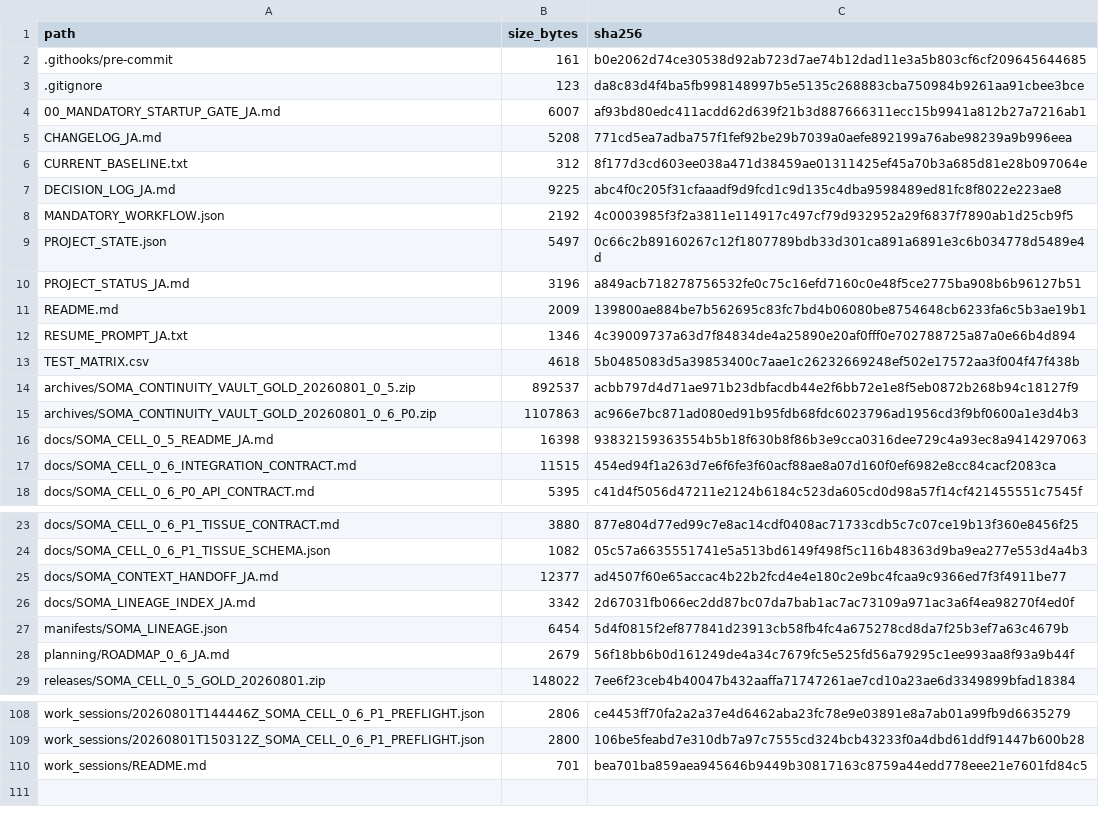
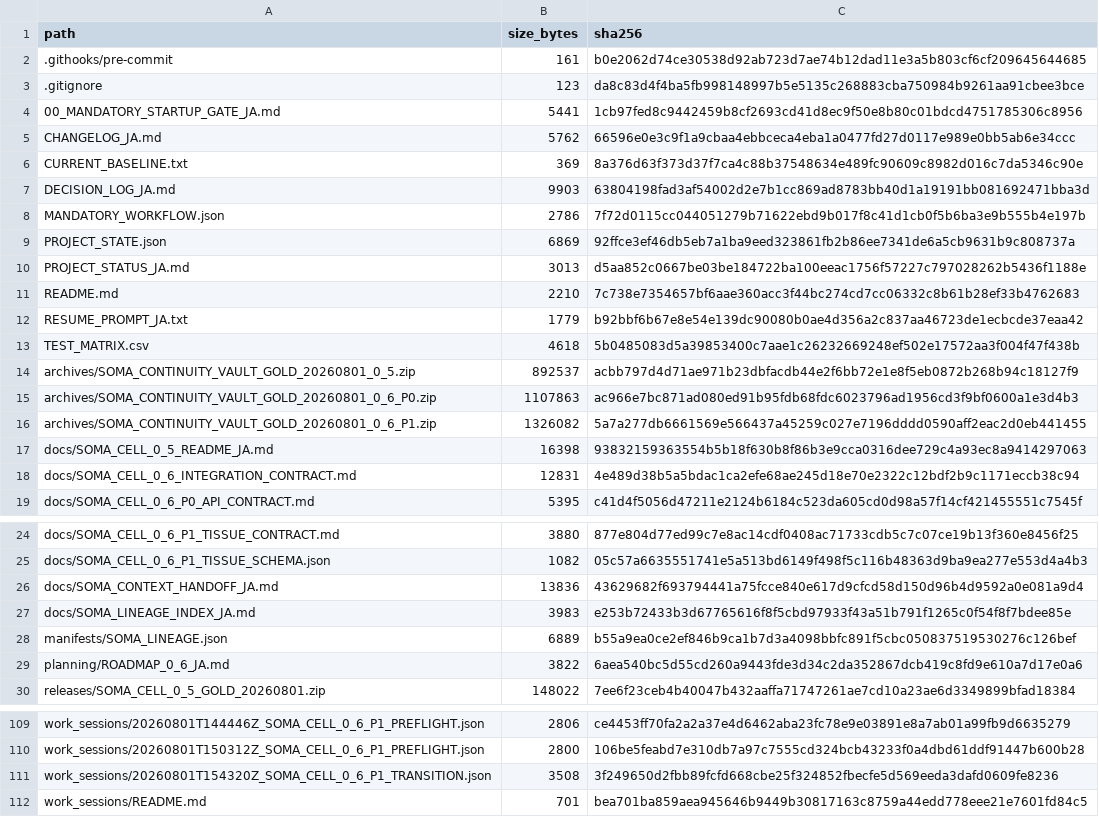
Before and after one commit to halc8312/soma-cell, a CSV file: manifests/FILE_REGISTRY.csv, drawn as a sheet; only a part is shown, gaps mark what is left out; the diff covers the shown part only.

Commit message:
Promote SOMA-CELL 0.6-P1 baseline and open P2

```diff
--- a/manifests/FILE_REGISTRY.csv
+++ b/manifests/FILE_REGISTRY.csv
@@ -3,11 +3,11 @@ path,size_bytes,sha256
 .gitignore,123,da8c83d4f4ba5fb998148997b5e5135c268883cba750984b9261aa91cbee3bce
-00_MANDATORY_STARTUP_GATE_JA.md,6007,af93bd80edc411acdd62d639f21b3d887666311ecc15b9941a812b27a7216ab1
-CHANGELOG_JA.md,5208,771cd5ea7adba757f1fef92be29b7039a0aefe892199a76abe98239a9b996eea
-CURRENT_BASELINE.txt,312,8f177d3cd603ee038a471d38459ae01311425ef45a70b3a685d81e28b097064e
-DECISION_LOG_JA.md,9225,abc4f0c205f31cfaaadf9d9fcd1c9d135c4dba9598489ed81fc8f8022e223ae8
-MANDATORY_WORKFLOW.json,2192,4c0003985f3f2a3811e114917c497cf79d932952a29f6837f7890ab1d25cb9f5
-PROJECT_STATE.json,5497,0c66c2b89160267c12f1807789bdb33d301ca891a6891e3c6b034778d5489e4d
-PROJECT_STATUS_JA.md,3196,a849acb718278756532fe0c75c16efd7160c0e48f5ce2775ba908b6b96127b51
-README.md,2009,139800ae884be7b562695c83fc7bd4b06080be8754648cb6233fa6c5b3ae19b1
-RESUME_PROMPT_JA.txt,1346,4c39009737a63d7f84834de4a25890e20af0fff0e702788725a87a0e66b4d894
+00_MANDATORY_STARTUP_GATE_JA.md,5441,1cb97fed8c9442459b8cf2693cd41d8ec9f50e8b80c01bdcd4751785306c8956
+CHANGELOG_JA.md,5762,66596e0e3c9f1a9cbaa4ebbceca4eba1a0477fd27d0117e989e0bb5ab6e34ccc
+CURRENT_BASELINE.txt,369,8a376d63f373d37f7ca4c88b37548634e489fc90609c8982d016c7da5346c90e
+DECISION_LOG_JA.md,9903,63804198fad3af54002d2e7b1cc869ad8783bb40d1a19191bb081692471bba3d
+MANDATORY_WORKFLOW.json,2786,7f72d0115cc044051279b71622ebd9b017f8c41d1cb0f5b6ba3e9b555b4e197b
+PROJECT_STATE.json,6869,92ffce3ef46db5eb7a1ba9eed323861fb2b86ee7341de6a5cb9631b9c808737a
+PROJECT_STATUS_JA.md,3013,d5aa852c0667be03be184722ba100eeac1756f57227c797028262b5436f1188e
+README.md,2210,7c738e7354657bf6aae360acc3f44bc274cd7cc06332c8b61b28ef33b4762683
+RESUME_PROMPT_JA.txt,1779,b92bbf6b67e8e54e139dc90080b0ae4d356a2c837aa46723de1ecbcde37eaa42
 TEST_MATRIX.csv,4618,5b0485083d5a39853400c7aae1c26232669248ef502e17572aa3f004f47f438b
@@ -15,4 +15,5 @@ archives/SOMA_CONTINUITY_VAULT_GOLD_20260801_0_5.zip,892537,acbb797d4d71ae971b23
 archives/SOMA_CONTINUITY_VAULT_GOLD_20260801_0_6_P0.zip,1107863,ac966e7bc871ad080ed91b95fdb68fdc6023796ad1956cd3f9bf0600a1e3d4b3
+archives/SOMA_CONTINUITY_VAULT_GOLD_20260801_0_6_P1.zip,1326082,5a7a277db6661569e566437a45259c027e7196dddd0590aff2eac2d0eb441455
 docs/SOMA_CELL_0_5_README_JA.md,16398,93832159363554b5b18f630b8f86b3e9cca0316dee729c4a93ec8a9414297063
-docs/SOMA_CELL_0_6_INTEGRATION_CONTRACT.md,11515,454ed94f1a263d7e6f6fe3f60acf88ae8a07d160f0ef6982e8cc84cacf2083ca
+docs/SOMA_CELL_0_6_INTEGRATION_CONTRACT.md,12831,4e489d38b5a5bdac1ca2efe68ae245d18e70e2322c12bdf2b9c1171eccb38c94
 docs/SOMA_CELL_0_6_P0_API_CONTRACT.md,5395,c41d4f5056d47211e2124b6184c523da605cd0d98a57f14cf421455551c7545f
@@ -24,6 +25,6 @@ docs/SOMA_CELL_0_6_P1_TISSUE_CONTRACT.md,3880,877e804d77ed99c7e8ac14cdf0408ac717
 docs/SOMA_CELL_0_6_P1_TISSUE_SCHEMA.json,1082,05c57a6635551741e5a513bd6149f498f5c116b48363d9ba9ea277e553d4a4b3
-docs/SOMA_CONTEXT_HANDOFF_JA.md,12377,ad4507f60e65accac4b22b2fcd4e4e180c2e9bc4fcaa9c9366ed7f3f4911be77
-docs/SOMA_LINEAGE_INDEX_JA.md,3342,2d67031fb066ec2dd87bc07da7bab1ac7ac73109a971ac3a6f4ea98270f4ed0f
-manifests/SOMA_LINEAGE.json,6454,5d4f0815f2ef877841d23913cb58fb4fc4a675278cd8da7f25b3ef7a63c4679b
-planning/ROADMAP_0_6_JA.md,2679,56f18bb6b0d161249de4a34c7679fc5e525fd56a79295c1ee993aa8f93a9b44f
+docs/SOMA_CONTEXT_HANDOFF_JA.md,13836,43629682f693794441a75fcce840e617d9cfcd58d150d96b4d9592a0e081a9d4
+docs/SOMA_LINEAGE_INDEX_JA.md,3983,e253b72433b3d67765616f8f5cbd97933f43a51b791f1265c0f54f8f7bdee85e
+manifests/SOMA_LINEAGE.json,6889,b55a9ea0ce2ef846b9ca1b7d3a4098bbfc891f5cbc050837519530276c126bef
+planning/ROADMAP_0_6_JA.md,3822,6aea540bc5d55cd260a9443fde3d34c2da352867dcb419c8fd9e610a7d17e0a6
 releases/SOMA_CELL_0_5_GOLD_20260801.zip,148022,7ee6f23ceb4b40047b432aaffa71747261ae7cd10a23ae6d3349899bfad18384
@@ -109,2 +110,3 @@ work_sessions/20260801T144446Z_SOMA_CELL_0_6_P1_PREFLIGHT.json,2806,ce4453ff70fa
 work_sessions/20260801T150312Z_SOMA_CELL_0_6_P1_PREFLIGHT.json,2800,106be5feabd7e310db7a97c7555cd324bcb43233f0a4dbd61ddf91447b600b28
+work_sessions/20260801T154320Z_SOMA_CELL_0_6_P1_TRANSITION.json,3508,3f249650d2fbb89fcfd668cbe25f324852fbecfe5d569eeda3dafd0609fe8236
 work_sessions/README.md,701,bea701ba859aea945646b9449b30817163c8759a44edd778eee21e7601fd84c5
```
Also changed, not shown: 2 edited cells elsewhere in this file, 18 other files.
